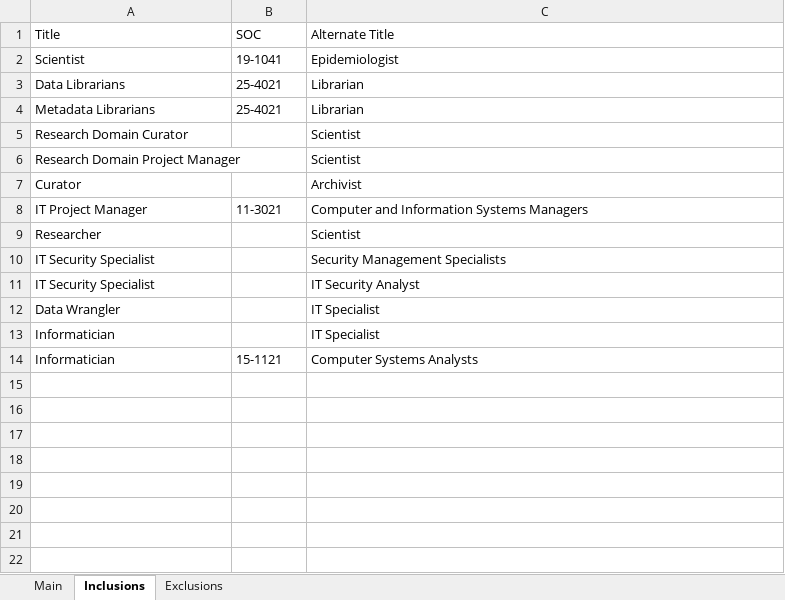
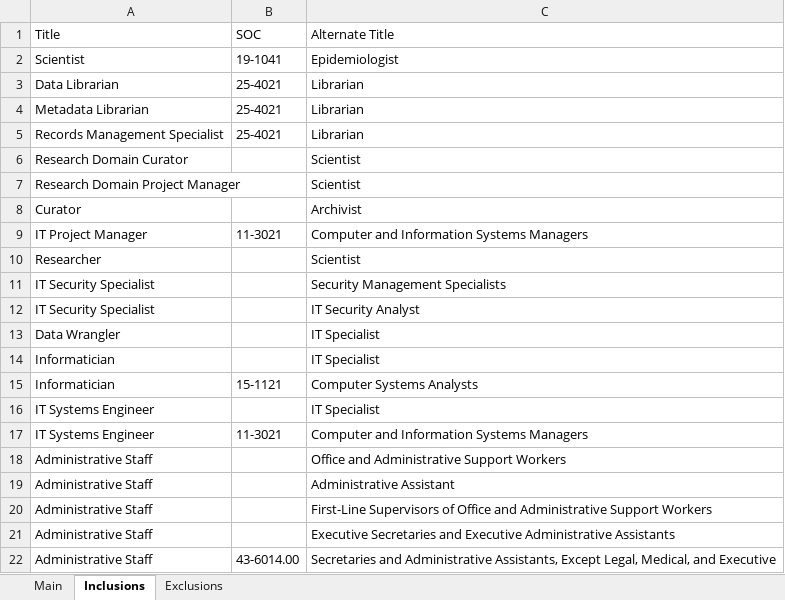
Before and after one commit to labordynamicsinstitute/job-description-and-wages, an Excel workbook: data/generated/job_titles.xlsx, sheet Inclusions, drawn as a sheet; values as stored, in another font and other column widths than the file's, no borders; the diff names each change by its address in the sheet, - before the commit and + after, or states it on an @@ line.

Commit message:
Update job_titles.xlsx

```diff
--- a/data/generated/job_titles.xlsx (sheet Inclusions)
+++ b/data/generated/job_titles.xlsx (sheet Inclusions)
-A3 (Title): Data Librarians
+A3 (Title): Data Librarian
-A4 (Title): Metadata Librarians
+A4 (Title): Metadata Librarian
+row 5: Records Management Specialist | 25-4021 | Librarian
+row 16: IT Systems Engineer |  | IT Specialist
+row 17: IT Systems Engineer | 11-3021 | Computer and Information Systems Managers
+row 18: Administrative Staff |  | Office and Administrative Support Workers
+row 19: Administrative Staff |  | Administrative Assistant
+row 20: Administrative Staff |  | First-Line Supervisors of Office and Administrative Support Workers
+row 21: Administrative Staff |  | Executive Secretaries and Executive Administrative Assistants
+row 22: Administrative Staff | 43-6014.00 | Secretaries and Administrative Assistants, Except Legal, Medical, and Executive
```
Also changed, not shown: sheet Exclusions.
